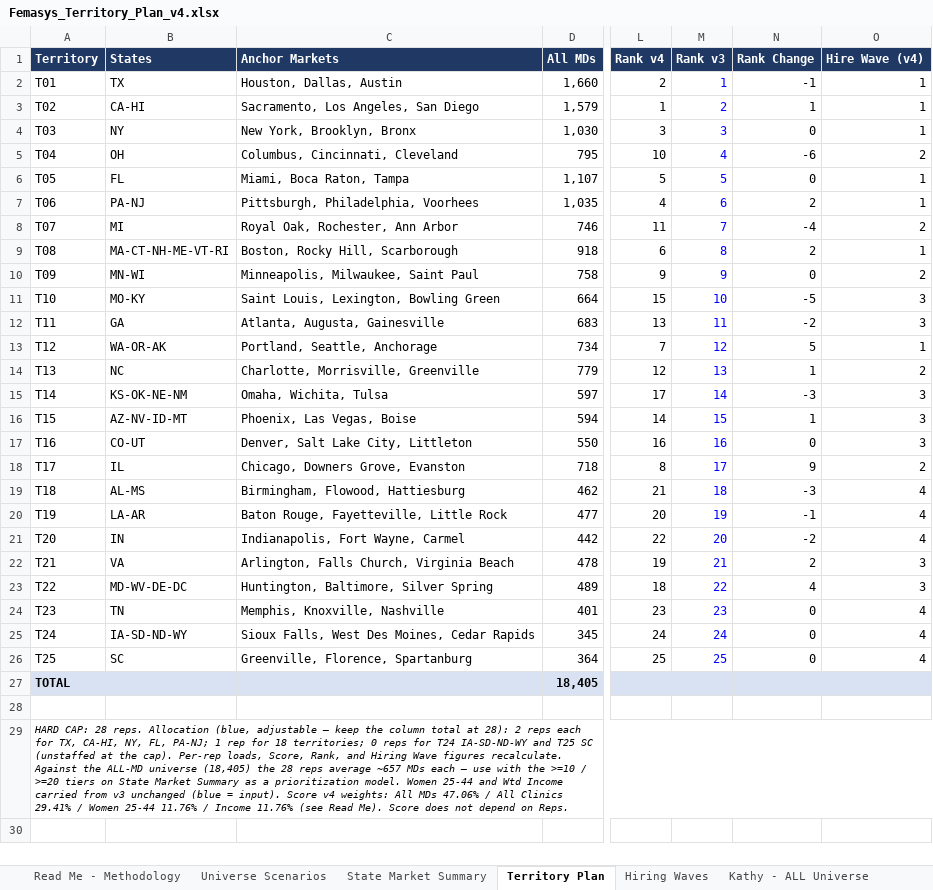
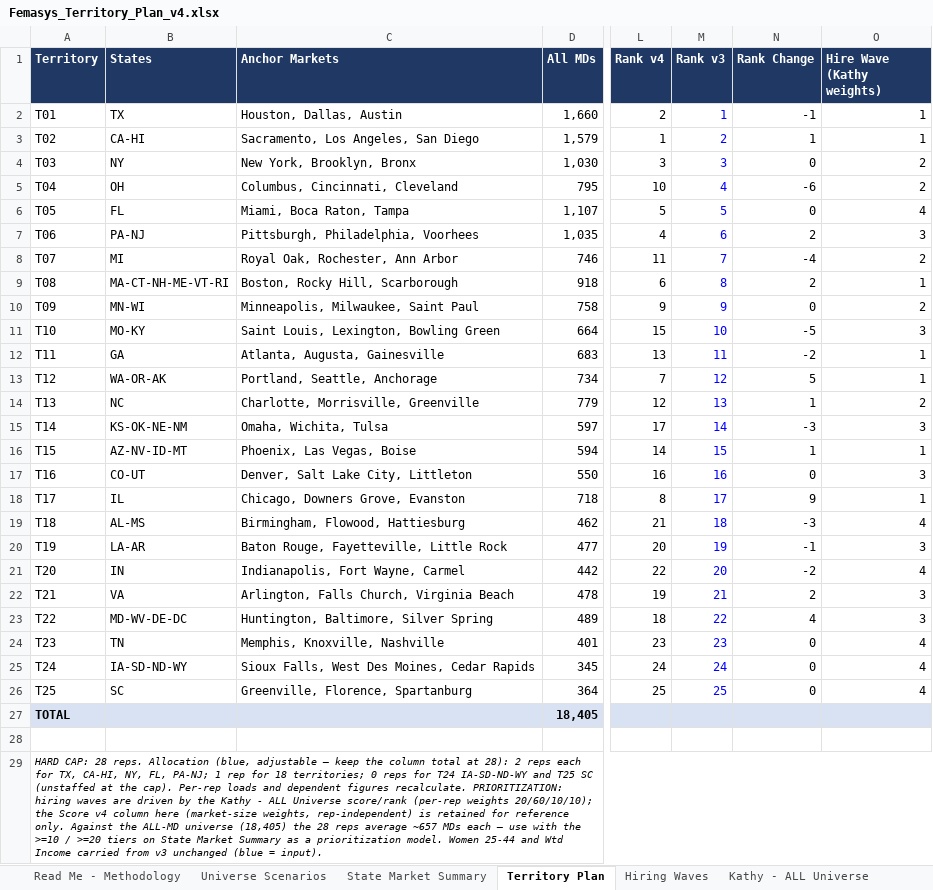
Before and after one commit to rajivkothari/BEMI-website-enrichment, an Excel workbook: docs/deliverables/Femasys_Territory_Plan_v4.xlsx, sheet Territory Plan, drawn as a sheet; only a part is shown, gaps mark what is left out; values as stored, in another font and other column widths than the file's, no borders; the diff names each change by its address in the sheet, - before the commit and + after, or states it on an @@ line.

```diff
--- a/docs/deliverables/Femasys_Territory_Plan_v4.xlsx (sheet Territory Plan)
+++ b/docs/deliverables/Femasys_Territory_Plan_v4.xlsx (sheet Territory Plan)
-O1: Hire Wave (v4)
+O1: Hire Wave (Kathy weights)
-O4 (Hire Wave (Kathy weights)): 1
+O4 (Hire Wave (Kathy weights)): 2
-O6 (Hire Wave (Kathy weights)): 1
+O6 (Hire Wave (Kathy weights)): 4
-O7 (Hire Wave (Kathy weights)): 1
+O7 (Hire Wave (Kathy weights)): 3
-O12 (Hire Wave (Kathy weights)): 3
+O12 (Hire Wave (Kathy weights)): 1
-O16 (Hire Wave (Kathy weights)): 3
+O16 (Hire Wave (Kathy weights)): 1
-O18 (Hire Wave (Kathy weights)): 2
+O18 (Hire Wave (Kathy weights)): 1
-O20 (Hire Wave (Kathy weights)): 4
+O20 (Hire Wave (Kathy weights)): 3
-A29 (Territory): …cap). Per-rep loads, Score, Rank, and Hiring Wave figures recalculate. Against the ALL-MD universe (18,405) the 28 reps average ~657 MDs each — use with the >=10 / >=20 tiers on State Market Summary as a prioritization model. Women 25-44 and Wtd Income carried from v3 unchanged (blue = input). Score v4 weights: All MDs 47.06% / All Clinics 29.41% / Women 25-44 11.76% / Income 11.76% (see Read Me). Score does not depend on Reps.
+A29 (Territory): …cap). Per-rep loads and dependent figures recalculate. PRIORITIZATION: hiring waves are driven by the Kathy - ALL Universe score/rank (per-rep weights 20/60/10/10); the Score v4 column here (market-size weights, rep-independent) is retained for reference only. Against the ALL-MD universe (18,405) the 28 reps average ~657 MDs each — use with the >=10 / >=20 tiers on State Market Summary as a prioritization model. Women 25-44 and Wtd Income carried from v3 unchanged (blue = input).
```
Also changed, not shown: sheet Hiring Waves, sheet Kathy - ALL Universe, sheet Read Me - Methodology, formulas that keep their value.
